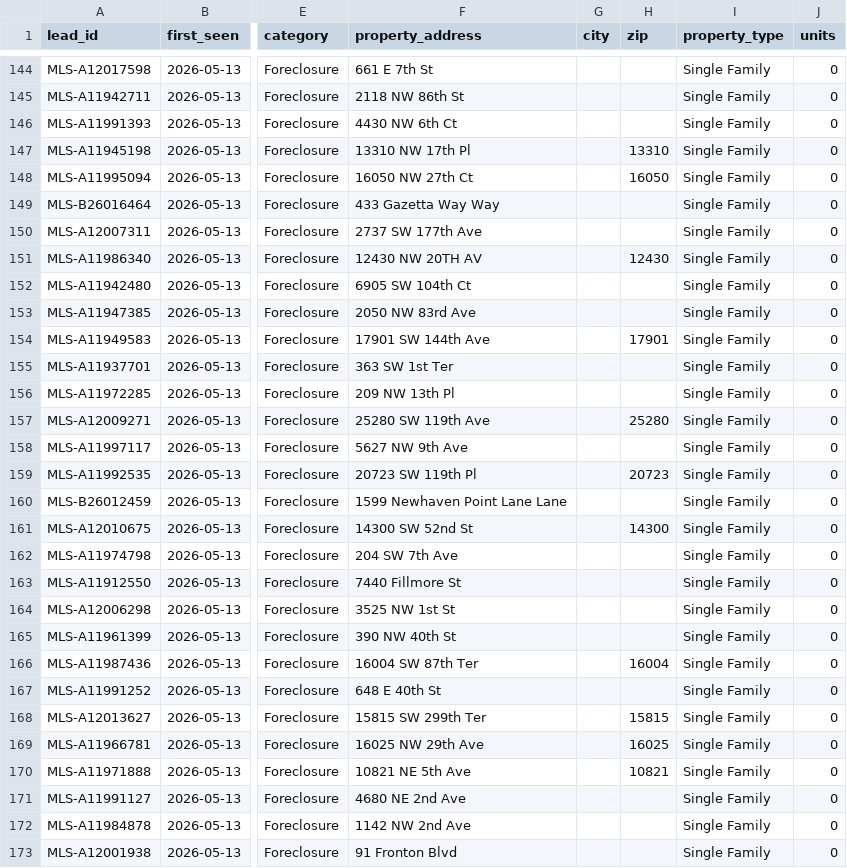
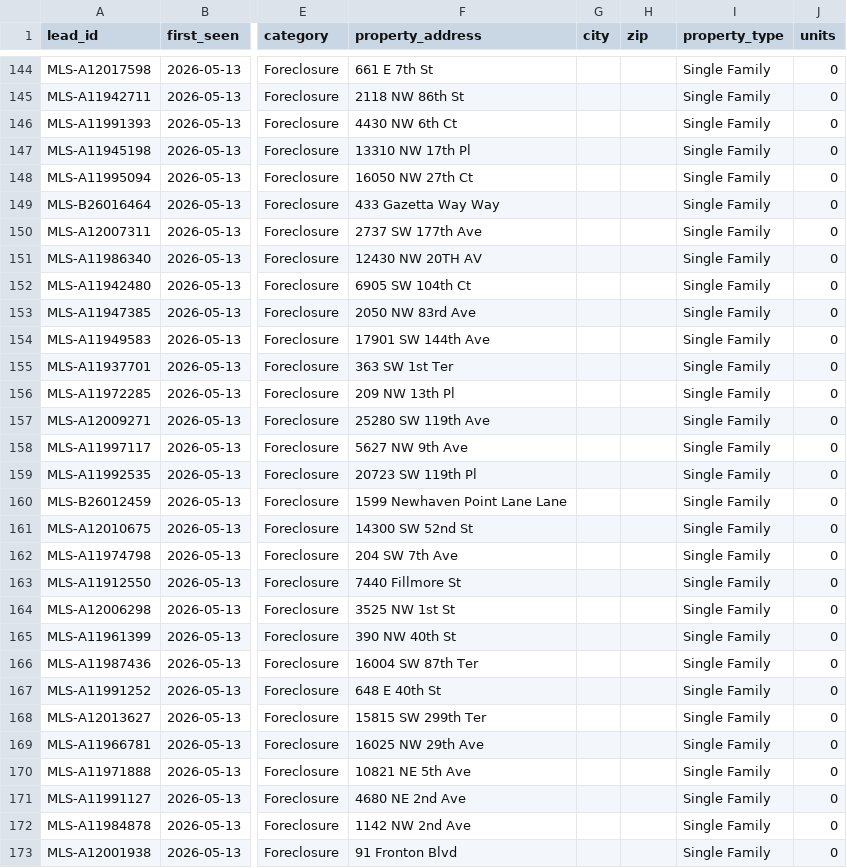
Before and after one commit to SamuelReyes17/101-Advisors-Software, a CSV file: data/leads.csv, drawn as a sheet; only a part is shown, gaps mark what is left out; the diff covers the shown part only; the diff names each change by its address in the sheet, - before the commit and + after, or states it on an @@ line.

```diff
--- a/data/leads.csv
+++ b/data/leads.csv
-H147 (zip): 13310
+H147 (zip): (empty)
-H148 (zip): 16050
+H148 (zip): (empty)
-H151 (zip): 12430
+H151 (zip): (empty)
-H154 (zip): 17901
+H154 (zip): (empty)
-H157 (zip): 25280
+H157 (zip): (empty)
-H159 (zip): 20723
+H159 (zip): (empty)
-H161 (zip): 14300
+H161 (zip): (empty)
-H166 (zip): 16004
+H166 (zip): (empty)
-H168 (zip): 15815
+H168 (zip): (empty)
-H169 (zip): 16025
+H169 (zip): (empty)
-H170 (zip): 10821
+H170 (zip): (empty)
```
Also changed, not shown: 60 edited cells elsewhere in this file, 1 other file.
